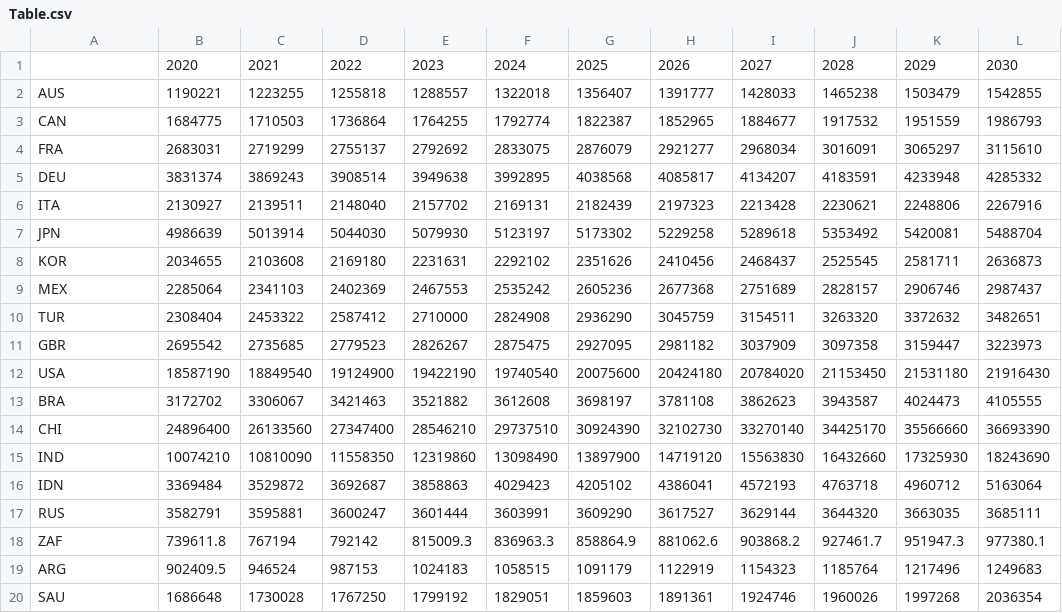
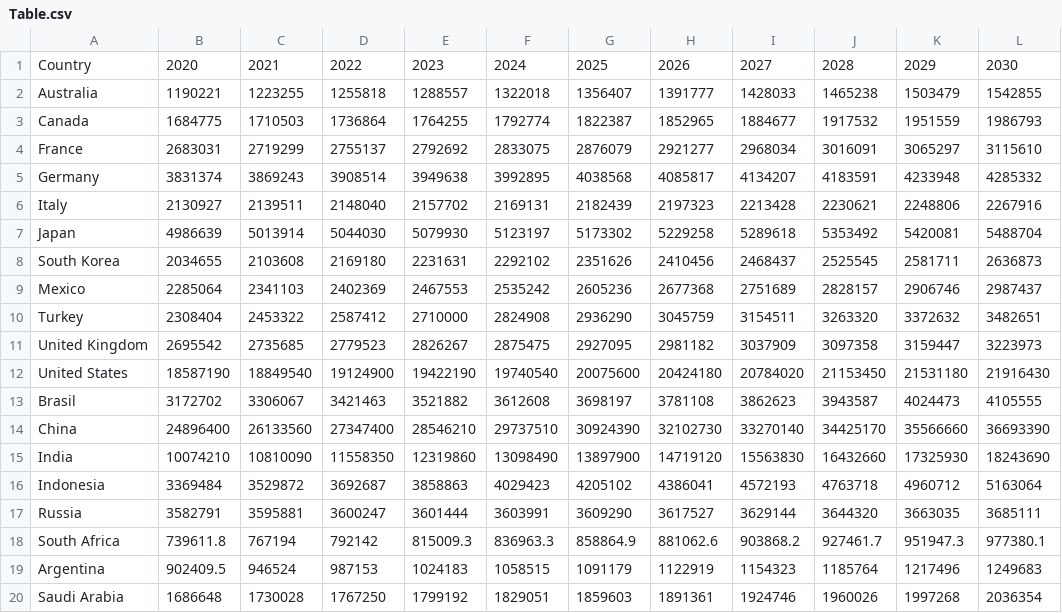
Before and after one commit to KyleOS/economy, a CSV file: data/Table.csv, drawn as a sheet.

Commit message:
adding country names

```diff
--- a/data/Table.csv
+++ b/data/Table.csv
@@ -1,20 +1,20 @@
-,2020,2021,2022,2023,2024,2025,2026,2027,2028,2029,2030
-AUS,1190221,1223255,1255818,1288557,1322018,1356407,1391777,1428033,1465238,1503479,1542855
-CAN,1684775,1710503,1736864,1764255,1792774,1822387,1852965,1884677,1917532,1951559,1986793
-FRA,2683031,2719299,2755137,2792692,2833075,2876079,2921277,2968034,3016091,3065297,3115610
-DEU,3831374,3869243,3908514,3949638,3992895,4038568,4085817,4134207,4183591,4233948,4285332
-ITA,2130927,2139511,2148040,2157702,2169131,2182439,2197323,2213428,2230621,2248806,2267916
-JPN,4986639,5013914,5044030,5079930,5123197,5173302,5229258,5289618,5353492,5420081,5488704
-KOR,2034655,2103608,2169180,2231631,2292102,2351626,2410456,2468437,2525545,2581711,2636873
-MEX,2285064,2341103,2402369,2467553,2535242,2605236,2677368,2751689,2828157,2906746,2987437
-TUR,2308404,2453322,2587412,2710000,2824908,2936290,3045759,3154511,3263320,3372632,3482651
-GBR ,2695542,2735685,2779523,2826267,2875475,2927095,2981182,3037909,3097358,3159447,3223973
-USA,18587190,18849540,19124900,19422190,19740540,20075600,20424180,20784020,21153450,21531180,21916430
-BRA,3172702,3306067,3421463,3521882,3612608,3698197,3781108,3862623,3943587,4024473,4105555
-CHI,24896400,26133560,27347400,28546210,29737510,30924390,32102730,33270140,34425170,35566660,36693390
-IND,10074210,10810090,11558350,12319860,13098490,13897900,14719120,15563830,16432660,17325930,18243690
-IDN,3369484,3529872,3692687,3858863,4029423,4205102,4386041,4572193,4763718,4960712,5163064
-RUS,3582791,3595881,3600247,3601444,3603991,3609290,3617527,3629144,3644320,3663035,3685111
-ZAF,739611.8,767194,792142,815009.3,836963.3,858864.9,881062.6,903868.2,927461.7,951947.3,977380.1
-ARG,902409.5,946524,987153,1024183,1058515,1091179,1122919,1154323,1185764,1217496,1249683
-SAU,1686648,1730028,1767250,1799192,1829051,1859603,1891361,1924746,1960026,1997268,2036354
+Country,2020,2021,2022,2023,2024,2025,2026,2027,2028,2029,2030
+Australia,1190221,1223255,1255818,1288557,1322018,1356407,1391777,1428033,1465238,1503479,1542855
+Canada,1684775,1710503,1736864,1764255,1792774,1822387,1852965,1884677,1917532,1951559,1986793
+France,2683031,2719299,2755137,2792692,2833075,2876079,2921277,2968034,3016091,3065297,3115610
+Germany,3831374,3869243,3908514,3949638,3992895,4038568,4085817,4134207,4183591,4233948,4285332
+Italy,2130927,2139511,2148040,2157702,2169131,2182439,2197323,2213428,2230621,2248806,2267916
+Japan,4986639,5013914,5044030,5079930,5123197,5173302,5229258,5289618,5353492,5420081,5488704
+South Korea,2034655,2103608,2169180,2231631,2292102,2351626,2410456,2468437,2525545,2581711,2636873
+Mexico,2285064,2341103,2402369,2467553,2535242,2605236,2677368,2751689,2828157,2906746,2987437
+Turkey,2308404,2453322,2587412,2710000,2824908,2936290,3045759,3154511,3263320,3372632,3482651
+United Kingdom,2695542,2735685,2779523,2826267,2875475,2927095,2981182,3037909,3097358,3159447,3223973
+United States,18587190,18849540,19124900,19422190,19740540,20075600,20424180,20784020,21153450,21531180,21916430
+Brasil,3172702,3306067,3421463,3521882,3612608,3698197,3781108,3862623,3943587,4024473,4105555
+China,24896400,26133560,27347400,28546210,29737510,30924390,32102730,33270140,34425170,35566660,36693390
+India,10074210,10810090,11558350,12319860,13098490,13897900,14719120,15563830,16432660,17325930,18243690
+Indonesia,3369484,3529872,3692687,3858863,4029423,4205102,4386041,4572193,4763718,4960712,5163064
+Russia,3582791,3595881,3600247,3601444,3603991,3609290,3617527,3629144,3644320,3663035,3685111
+South Africa,739611.8,767194,792142,815009.3,836963.3,858864.9,881062.6,903868.2,927461.7,951947.3,977380.1
+Argentina,902409.5,946524,987153,1024183,1058515,1091179,1122919,1154323,1185764,1217496,1249683
+Saudi Arabia,1686648,1730028,1767250,1799192,1829051,1859603,1891361,1924746,1960026,1997268,2036354
```
Also changed, not shown: 3 other files.
